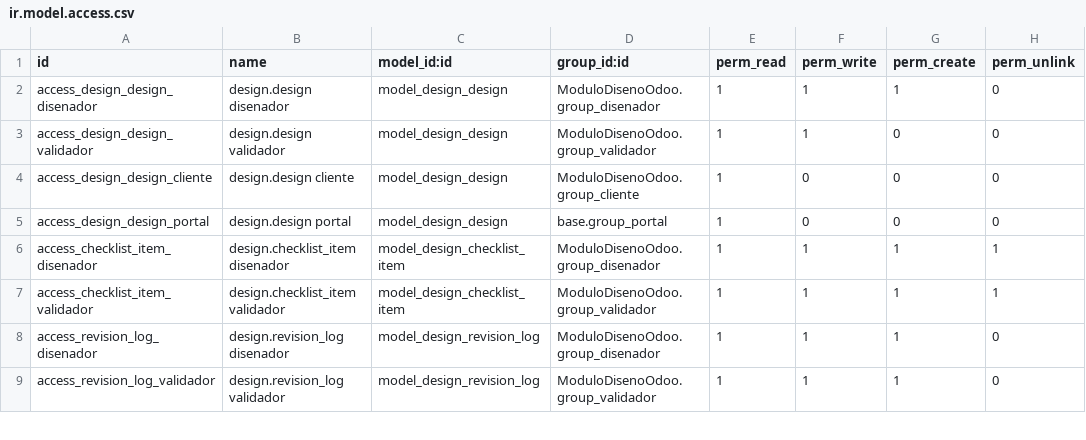
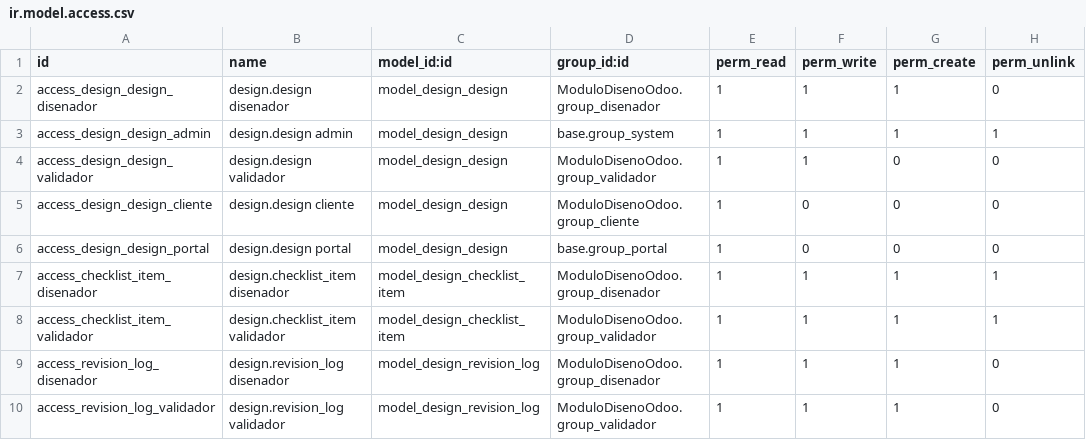
Before and after one commit to NahuelDumo/ModuloDise-oOdoo, a CSV file: security/ir.model.access.csv, drawn as a sheet; only a part is shown; the diff names each change by its address in the sheet, - before the commit and + after, or states it on an @@ line.

```diff
--- a/security/ir.model.access.csv
+++ b/security/ir.model.access.csv
+row 3: access_design_design_admin | design.design admin | model_design_design | base.group_system | 1 | 1 | 1 | 1
```
Also changed, not shown: 6 other files.
